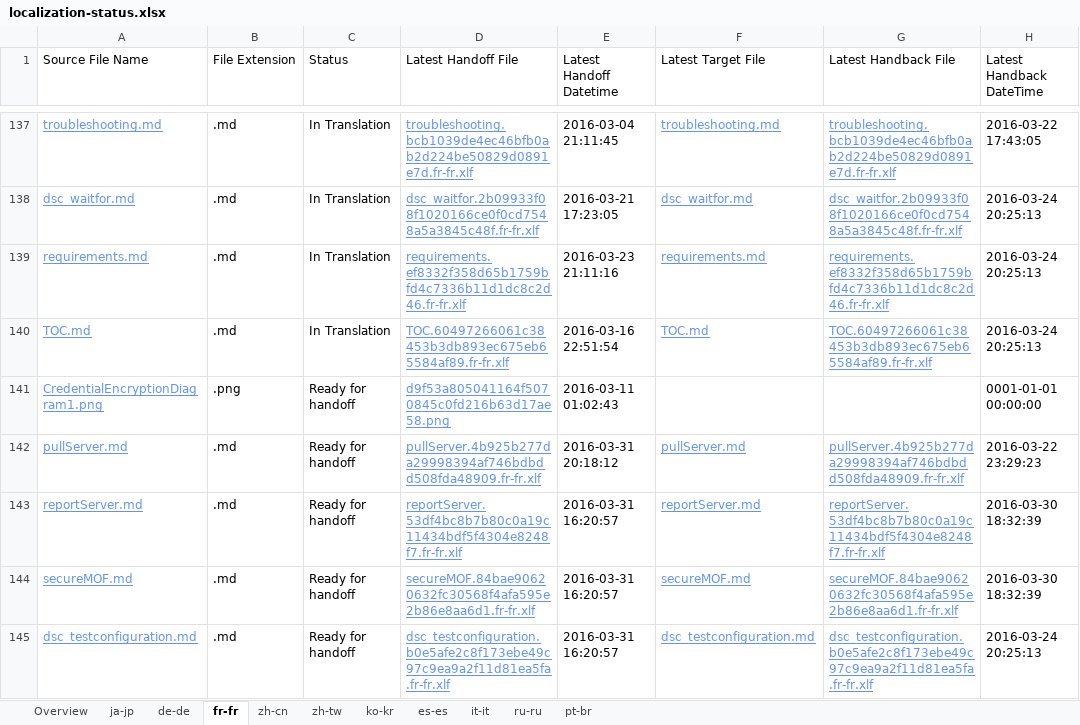
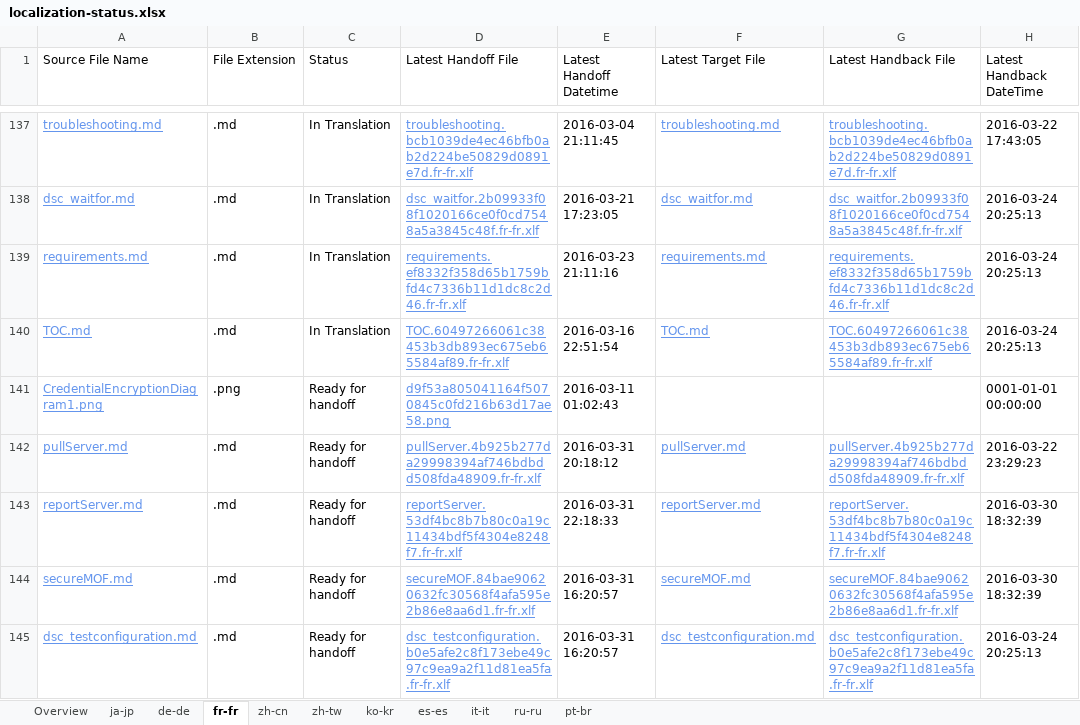
Before and after one commit to SonjaSaltzman/powerShell-Docs.handback, an Excel workbook: ol-handback/PowerShell/powerShell-Docs/live/localization-status.xlsx, sheet fr-fr, drawn as a sheet; only a part is shown, gaps mark what is left out; values as stored, in another font and other column widths than the file's, no borders; table styles not drawn; the diff names each change by its address in the sheet, - before the commit and + after, or states it on an @@ line.

Commit message:
Generate Report for Handoff

```diff
--- a/ol-handback/PowerShell/powerShell-Docs/live/localization-status.xlsx (sheet fr-fr)
+++ b/ol-handback/PowerShell/powerShell-Docs/live/localization-status.xlsx (sheet fr-fr)
-E143 (Latest Handoff Datetime): 2016-03-31 16:20:57
+E143 (Latest Handoff Datetime): 2016-03-31 22:18:33
```
Also changed, not shown: sheet Overview, sheet de-de, sheet ja-jp, sheet zh-cn, sheet zh-tw, sheet pt-br, 4 more sheets.
